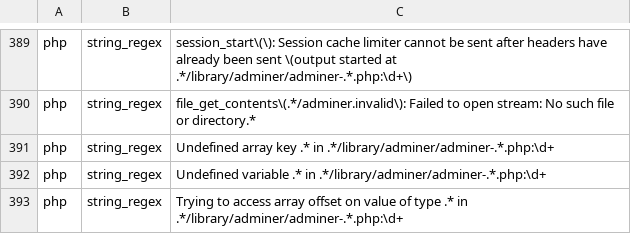
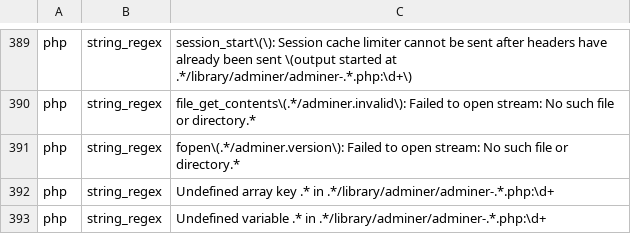
Before and after one commit to koenige/modules-default, a TSV file: configuration/errors-not-logged.tsv, drawn as a sheet; only a part is shown, gaps mark what is left out; the shorter side is filled out with more unchanged rows.

Commit message:
update error log exclusions
git-svn-id: file:///Repos/modules/default/trunk@839 98be6e6d-ea4f-4117-9388-ed847deb6ed9

```diff
--- a/configuration/errors-not-logged.tsv
+++ b/configuration/errors-not-logged.tsv
@@ -390,2 +390,3 @@ php	string_regex	session_start\(\): Session cache limiter cannot be sent after h
 php	string_regex	file_get_contents\(.*/adminer.invalid\): Failed to open stream: No such file or directory.*
+php	string_regex	fopen\(.*/adminer.version\): Failed to open stream: No such file or directory.*
 php	string_regex	Undefined array key .* in .*/library/adminer/adminer-.*.php:\d+
```
